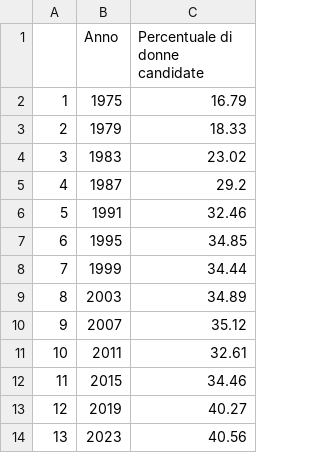
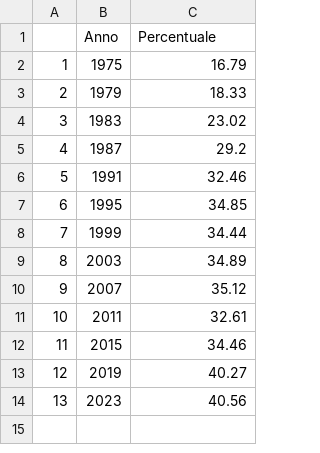
Before and after one commit to vey83/CN_2019, a CSV file: Output/IT/prop_femmes_it.csv, drawn as a sheet.

Commit message:
Col corrigée

```diff
--- a/Output/IT/prop_femmes_it.csv
+++ b/Output/IT/prop_femmes_it.csv
@@ -1,2 +1,2 @@
-"","Anno","Percentuale di donne candidate"
+"","Anno","Percentuale"
 "1",1975,16.79
```
